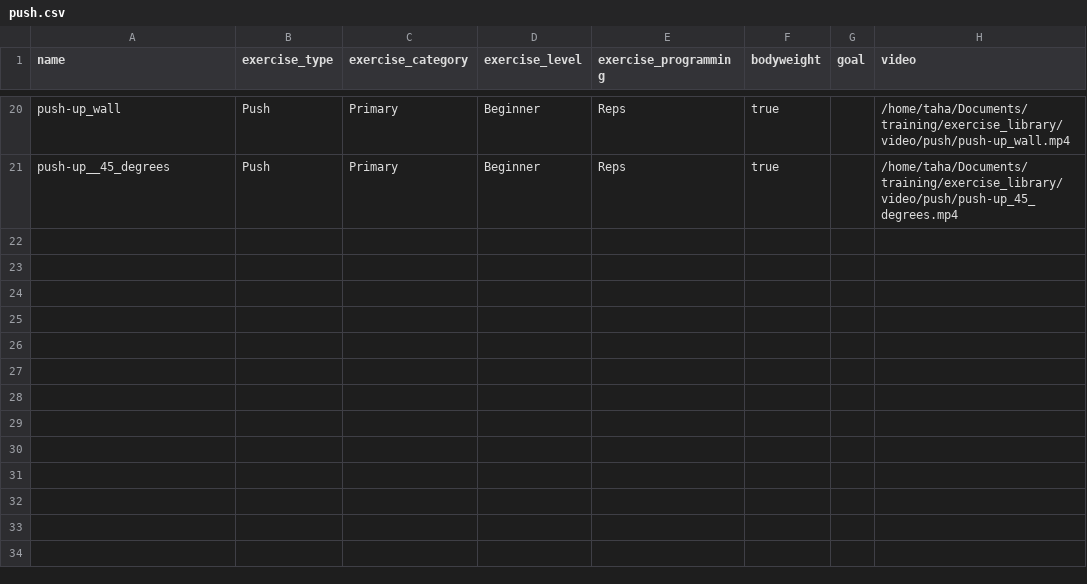
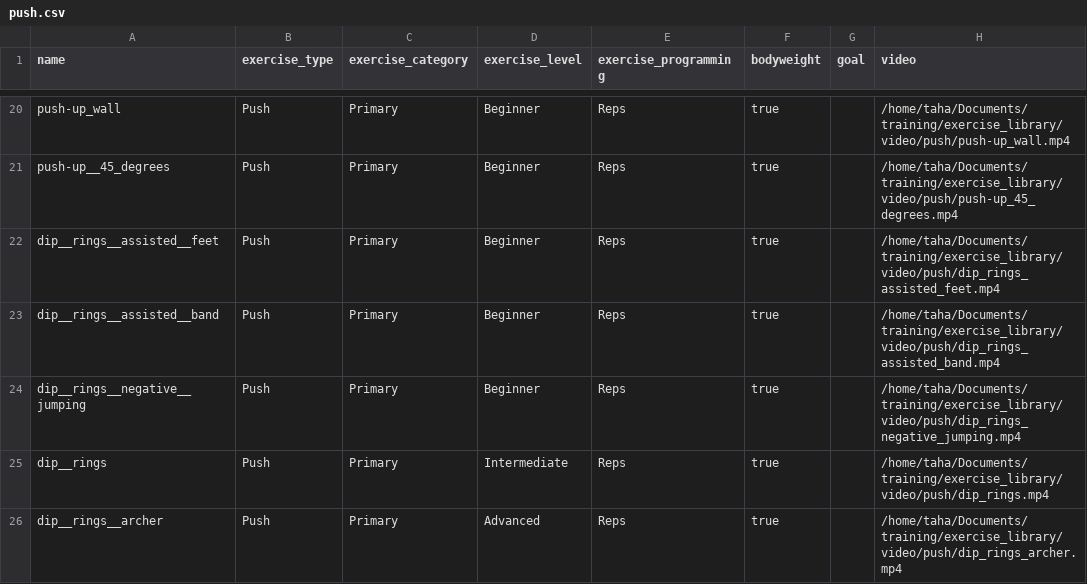
Before and after one commit to TahaHachana/wodgen, a CSV file: exercise_library/push.csv, drawn as a sheet; only a part is shown, gaps mark what is left out.

```diff
--- a/exercise_library/push.csv
+++ b/exercise_library/push.csv
@@ -21 +21,6 @@ push-up_wall,Push,Primary,Beginner,Reps,true,,/home/taha/Documents/training/exer
 push-up__45_degrees,Push,Primary,Beginner,Reps,true,,/home/taha/Documents/training/exercise_library/video/push/push-up_45_degrees.mp4
+dip__rings__assisted__feet,Push,Primary,Beginner,Reps,true,,/home/taha/Documents/training/exercise_library/video/push/dip_rings_assisted_feet.mp4
+dip__rings__assisted__band,Push,Primary,Beginner,Reps,true,,/home/taha/Documents/training/exercise_library/video/push/dip_rings_assisted_band.mp4
+dip__rings__negative__jumping,Push,Primary,Beginner,Reps,true,,/home/taha/Documents/training/exercise_library/video/push/dip_rings_negative_jumping.mp4
+dip__rings,Push,Primary,Intermediate,Reps,true,,/home/taha/Documents/training/exercise_library/video/push/dip_rings.mp4
+dip__rings__archer,Push,Primary,Advanced,Reps,true,,/home/taha/Documents/training/exercise_library/video/push/dip_rings_archer.mp4
```
Also changed, not shown: exercise_library/core.csv, 3 other files.
